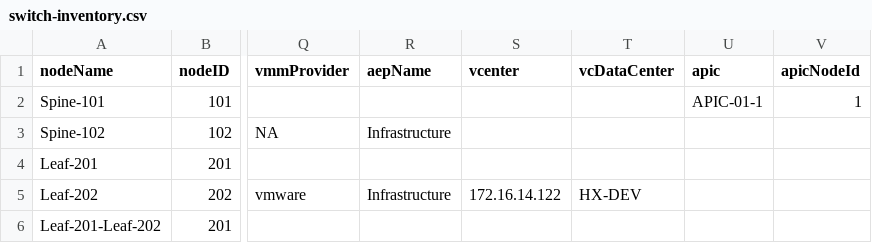
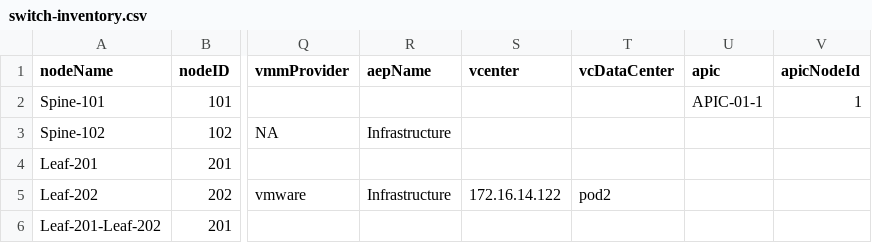
Before and after one commit to jc3943/LTRATO-3001, a CSV file: vars/pod2/aci/switch-inventory.csv, drawn as a sheet; only a part is shown, gaps mark what is left out; the diff names each change by its address in the sheet, - before the commit and + after, or states it on an @@ line.

Commit message:
fixed switch-inventory vars for 2-16

```diff
--- a/vars/pod2/aci/switch-inventory.csv
+++ b/vars/pod2/aci/switch-inventory.csv
-T5 (vcDataCenter): HX-DEV
+T5 (vcDataCenter): pod2
```
Also changed, not shown: vars/pod3/aci/switch-inventory.csv, vars/pod4/aci/switch-inventory.csv, 12 other files.
